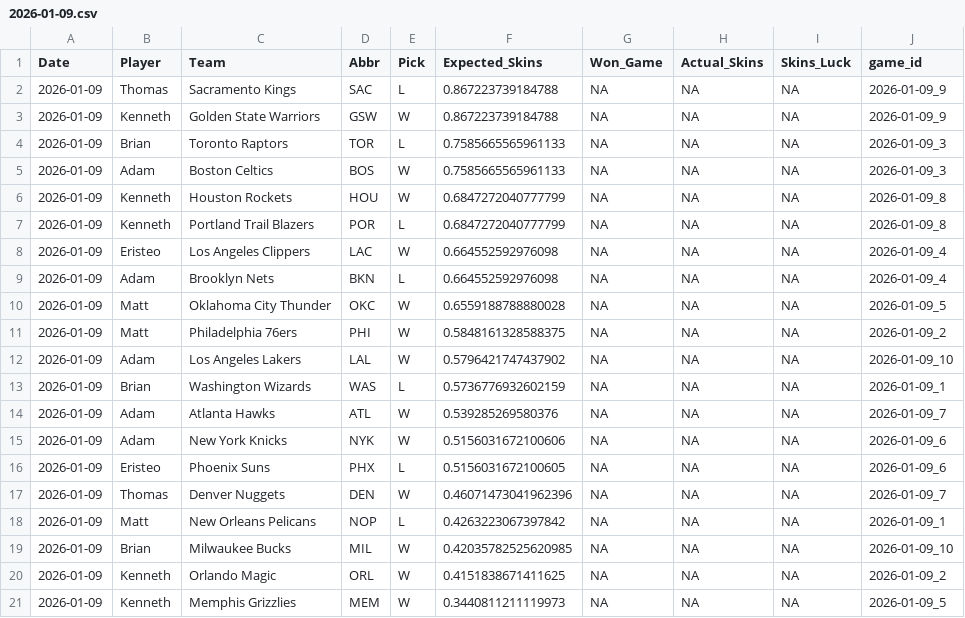
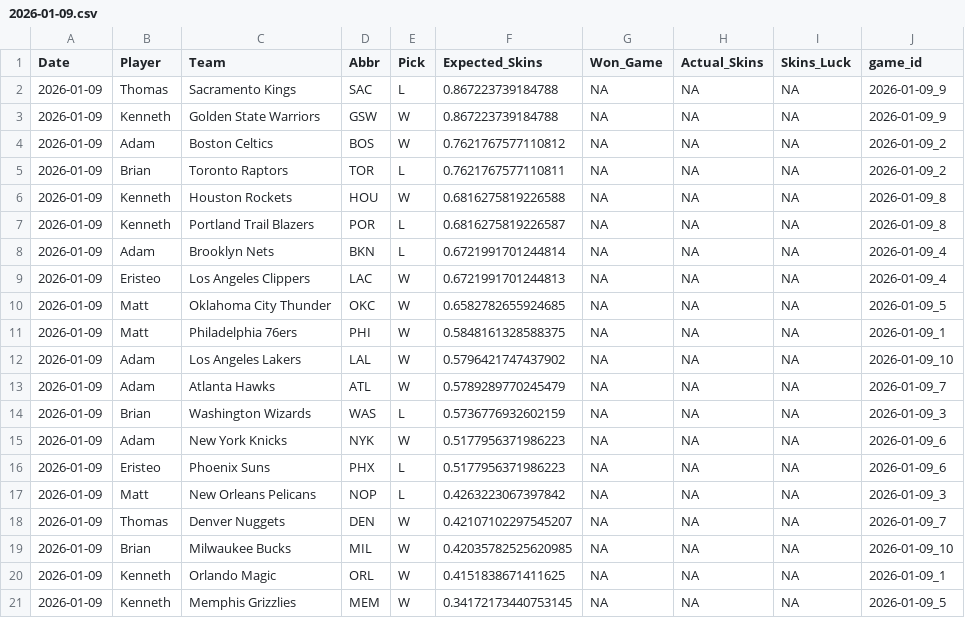
Before and after one commit to ejperez2/Daily-Skins-Matchups, a CSV file: skins_history/2026-01-09.csv, drawn as a sheet.

```diff
--- a/skins_history/2026-01-09.csv
+++ b/skins_history/2026-01-09.csv
@@ -3,19 +3,19 @@ Date,Player,Team,Abbr,Pick,Expected_Skins,Won_Game,Actual_Skins,Skins_Luck,game_
 2026-01-09,Kenneth,Golden State Warriors,GSW,W,0.867223739184788,NA,NA,NA,2026-01-09_9
-2026-01-09,Brian,Toronto Raptors,TOR,L,0.7585665565961133,NA,NA,NA,2026-01-09_3
-2026-01-09,Adam,Boston Celtics,BOS,W,0.7585665565961133,NA,NA,NA,2026-01-09_3
-2026-01-09,Kenneth,Houston Rockets,HOU,W,0.6847272040777799,NA,NA,NA,2026-01-09_8
-2026-01-09,Kenneth,Portland Trail Blazers,POR,L,0.6847272040777799,NA,NA,NA,2026-01-09_8
-2026-01-09,Eristeo,Los Angeles Clippers,LAC,W,0.664552592976098,NA,NA,NA,2026-01-09_4
-2026-01-09,Adam,Brooklyn Nets,BKN,L,0.664552592976098,NA,NA,NA,2026-01-09_4
-2026-01-09,Matt,Oklahoma City Thunder,OKC,W,0.6559188788880028,NA,NA,NA,2026-01-09_5
-2026-01-09,Matt,Philadelphia 76ers,PHI,W,0.5848161328588375,NA,NA,NA,2026-01-09_2
+2026-01-09,Adam,Boston Celtics,BOS,W,0.7621767577110812,NA,NA,NA,2026-01-09_2
+2026-01-09,Brian,Toronto Raptors,TOR,L,0.7621767577110811,NA,NA,NA,2026-01-09_2
+2026-01-09,Kenneth,Houston Rockets,HOU,W,0.6816275819226588,NA,NA,NA,2026-01-09_8
+2026-01-09,Kenneth,Portland Trail Blazers,POR,L,0.6816275819226587,NA,NA,NA,2026-01-09_8
+2026-01-09,Adam,Brooklyn Nets,BKN,L,0.6721991701244814,NA,NA,NA,2026-01-09_4
+2026-01-09,Eristeo,Los Angeles Clippers,LAC,W,0.6721991701244813,NA,NA,NA,2026-01-09_4
+2026-01-09,Matt,Oklahoma City Thunder,OKC,W,0.6582782655924685,NA,NA,NA,2026-01-09_5
+2026-01-09,Matt,Philadelphia 76ers,PHI,W,0.5848161328588375,NA,NA,NA,2026-01-09_1
 2026-01-09,Adam,Los Angeles Lakers,LAL,W,0.5796421747437902,NA,NA,NA,2026-01-09_10
-2026-01-09,Brian,Washington Wizards,WAS,L,0.5736776932602159,NA,NA,NA,2026-01-09_1
-2026-01-09,Adam,Atlanta Hawks,ATL,W,0.539285269580376,NA,NA,NA,2026-01-09_7
-2026-01-09,Adam,New York Knicks,NYK,W,0.5156031672100606,NA,NA,NA,2026-01-09_6
-2026-01-09,Eristeo,Phoenix Suns,PHX,L,0.5156031672100605,NA,NA,NA,2026-01-09_6
-2026-01-09,Thomas,Denver Nuggets,DEN,W,0.46071473041962396,NA,NA,NA,2026-01-09_7
-2026-01-09,Matt,New Orleans Pelicans,NOP,L,0.4263223067397842,NA,NA,NA,2026-01-09_1
+2026-01-09,Adam,Atlanta Hawks,ATL,W,0.5789289770245479,NA,NA,NA,2026-01-09_7
+2026-01-09,Brian,Washington Wizards,WAS,L,0.5736776932602159,NA,NA,NA,2026-01-09_3
+2026-01-09,Adam,New York Knicks,NYK,W,0.5177956371986223,NA,NA,NA,2026-01-09_6
+2026-01-09,Eristeo,Phoenix Suns,PHX,L,0.5177956371986223,NA,NA,NA,2026-01-09_6
+2026-01-09,Matt,New Orleans Pelicans,NOP,L,0.4263223067397842,NA,NA,NA,2026-01-09_3
+2026-01-09,Thomas,Denver Nuggets,DEN,W,0.42107102297545207,NA,NA,NA,2026-01-09_7
 2026-01-09,Brian,Milwaukee Bucks,MIL,W,0.42035782525620985,NA,NA,NA,2026-01-09_10
-2026-01-09,Kenneth,Orlando Magic,ORL,W,0.4151838671411625,NA,NA,NA,2026-01-09_2
-2026-01-09,Kenneth,Memphis Grizzlies,MEM,W,0.3440811211119973,NA,NA,NA,2026-01-09_5
+2026-01-09,Kenneth,Orlando Magic,ORL,W,0.4151838671411625,NA,NA,NA,2026-01-09_1
+2026-01-09,Kenneth,Memphis Grizzlies,MEM,W,0.34172173440753145,NA,NA,NA,2026-01-09_5
```
